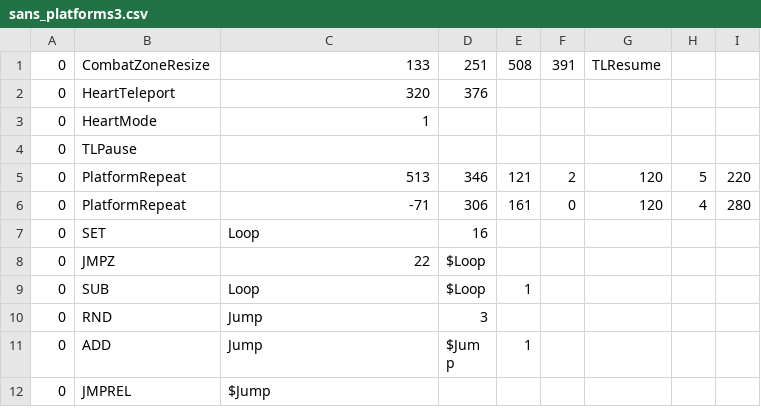
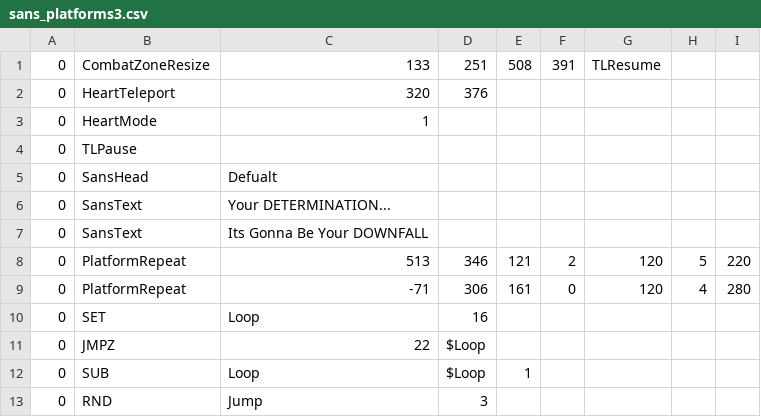
Before and after one commit to natesway/mod1, a CSV file: sans_platforms3.csv, drawn as a sheet; only a part is shown; the shorter side is filled out with more unchanged rows; the diff names each change by its address in the sheet, - before the commit and + after, or states it on an @@ line.

```diff
--- a/sans_platforms3.csv
+++ b/sans_platforms3.csv
+row 5: 0 | SansHead | Defualt
+row 6: 0 | SansText | Your DETERMINATION...
+row 7: 0 | SansText | Its Gonna Be Your DOWNFALL
```
Also changed, not shown: sans_platforms1.csv, sans_platforms2.csv.
